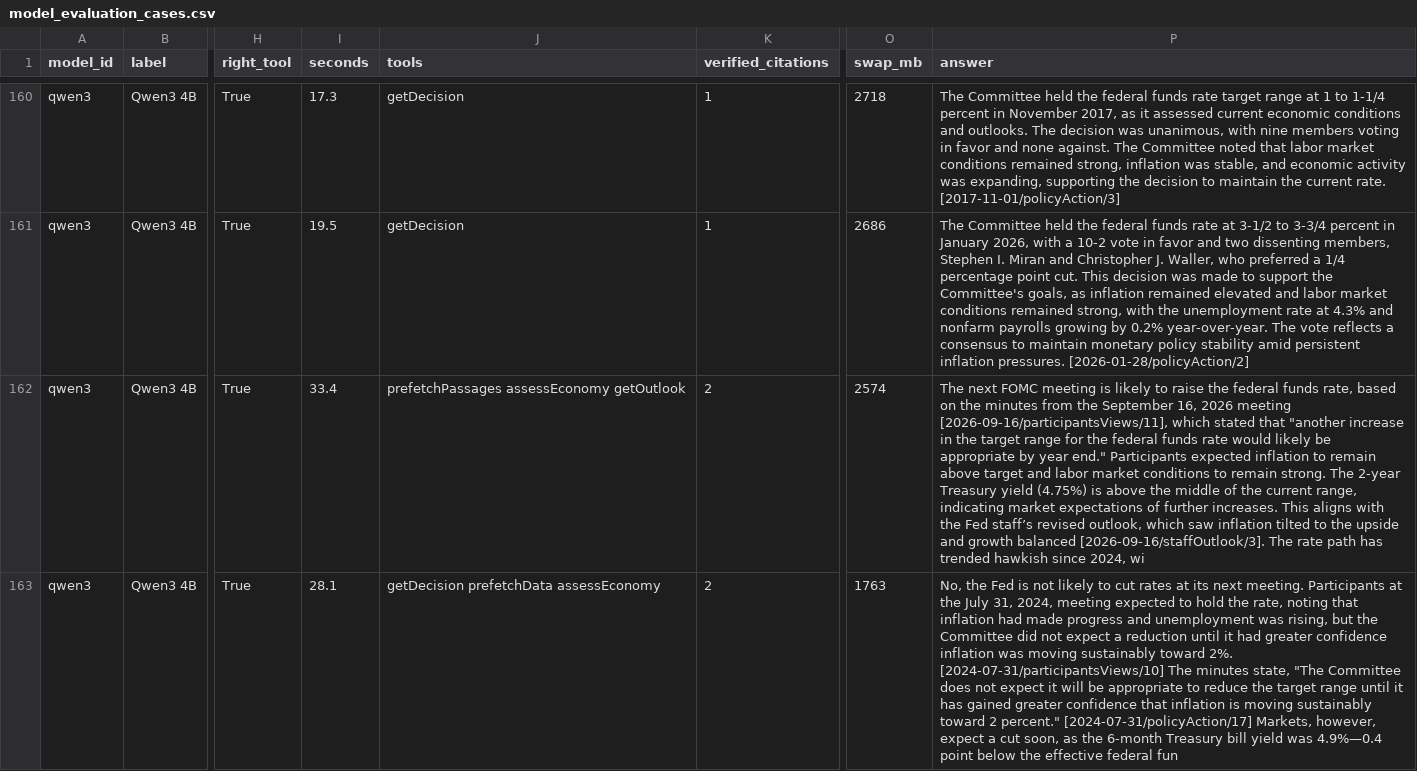
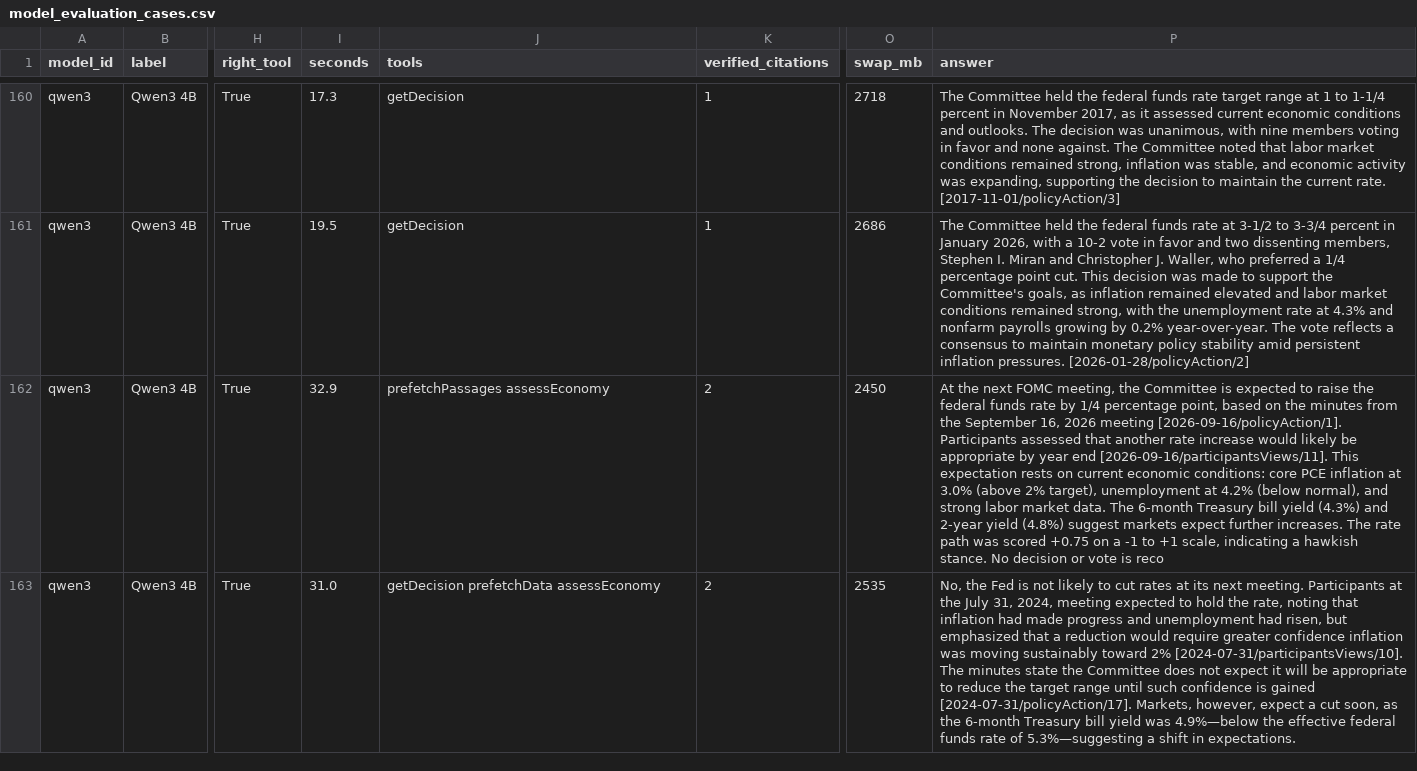
Before and after one commit to rainliu19/fomc-minutes-llm, a CSV file: data/model_evaluation_cases.csv, drawn as a sheet; only a part is shown, gaps mark what is left out; the diff covers the shown part only; the diff names each change by its address in the sheet, - before the commit and + after, or states it on an @@ line.

```diff
--- a/data/model_evaluation_cases.csv
+++ b/data/model_evaluation_cases.csv
-I162 (seconds): 33.4
+I162 (seconds): 32.9
-J162 (tools): prefetchPassages assessEconomy getOutlook
+J162 (tools): prefetchPassages assessEconomy
-O162 (swap_mb): 2574
+O162 (swap_mb): 2450
-P162 (answer): The next FOMC meeting is likely to raise the federal funds rate, based on the minutes from the September 16, 2026 meeting [2026-09-16/participantsViews/11], which stated that "another increase in the target range for the federal funds rate would likely be appropriate by year end." Participants expected inflation to remain above target and labor market conditions to remain strong. The 2-year Treasury yield (4.75%) is above the middle of the current range, indicating market expectations of further increases. This aligns with the Fed staff’s revised outlook, which saw inflation tilted to the upside and growth balanced [2026-09-16/staffOutlook/3]. The rate path has trended hawkish since 2024, wi
+P162 (answer): At the next FOMC meeting, the Committee is expected to raise the federal funds rate by 1/4 percentage point, based on the minutes from the September 16, 2026 meeting [2026-09-16/policyAction/1]. Participants assessed that another rate increase would likely be appropriate by year end [2026-09-16/participantsViews/11]. This expectation rests on current economic conditions: core PCE inflation at 3.0% (above 2% target), unemployment at 4.2% (below normal), and strong labor market data. The 6-month Treasury bill yield (4.3%) and 2-year yield (4.8%) suggest markets expect further increases. The rate path was scored +0.75 on a -1 to +1 scale, indicating a hawkish stance. No decision or vote is reco
-I163 (seconds): 28.1
+I163 (seconds): 31.0
-O163 (swap_mb): 1763
+O163 (swap_mb): 2535
-P163 (answer): …and unemployment was rising, but the Committee did not expect a reduction until it had greater confidence inflation was moving sustainably toward 2%. [2024-07-31/participantsViews/10] The minutes state, "The Committee does not expect it will be appropriate to reduce the target range until it has gained greater confidence that inflation is moving sustainably toward 2 percent." [2024-07-31/policyAction/17] Markets, however, expect a cut soon, as the 6-month Treasury bill yield was 4.9%—0.4 point below the effective federal fun
+P163 (answer): …and unemployment had risen, but emphasized that a reduction would require greater confidence inflation was moving sustainably toward 2% [2024-07-31/participantsViews/10]. The minutes state the Committee does not expect it will be appropriate to reduce the target range until such confidence is gained [2024-07-31/policyAction/17]. Markets, however, expect a cut soon, as the 6-month Treasury bill yield was 4.9%—below the effective federal funds rate of 5.3%—suggesting a shift in expectations.
```
Also changed, not shown: 23 edited cells elsewhere in this file, data/series_availability.csv, data/series_dictionary.csv, 22 other files.
